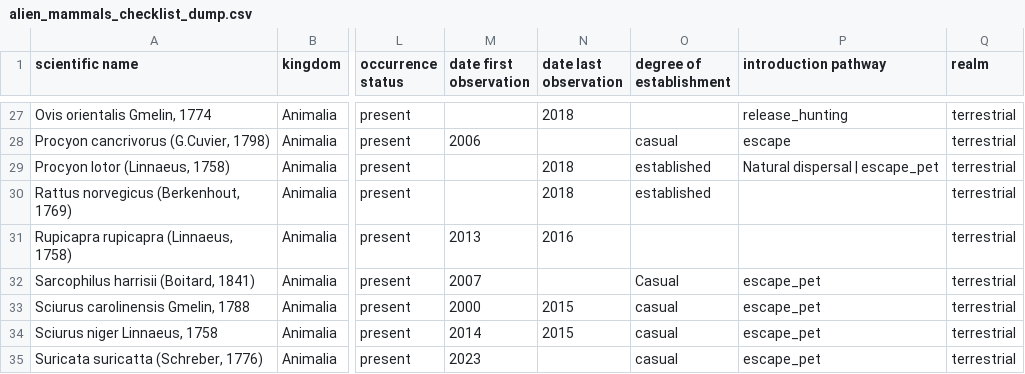
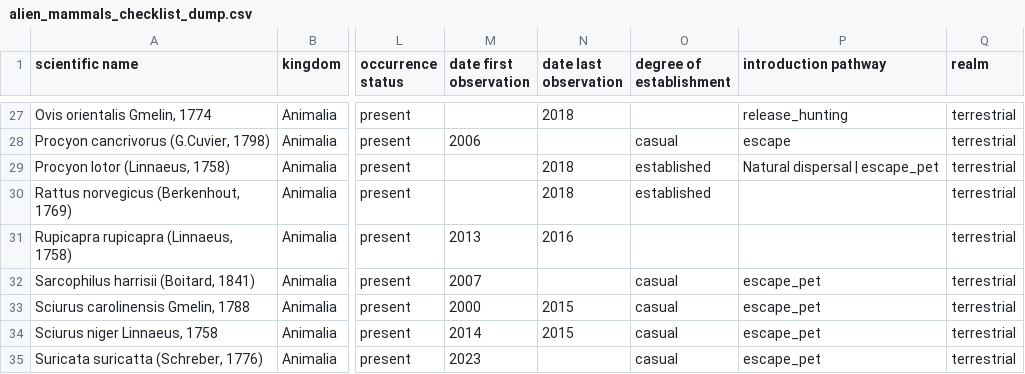
Before and after one commit to trias-project/alien-mammals-checklist, a CSV file: data/raw/alien_mammals_checklist_dump.csv, drawn as a sheet; only a part is shown, gaps mark what is left out; the diff covers the shown part only; the diff names each change by its address in the sheet, - before the commit and + after, or states it on an @@ line.

```diff
--- a/data/raw/alien_mammals_checklist_dump.csv
+++ b/data/raw/alien_mammals_checklist_dump.csv
-O32 (degree of establishment): Casual
+O32 (degree of establishment): casual
```
Also changed, not shown: 9 edited cells elsewhere in this file, 6 other files.
